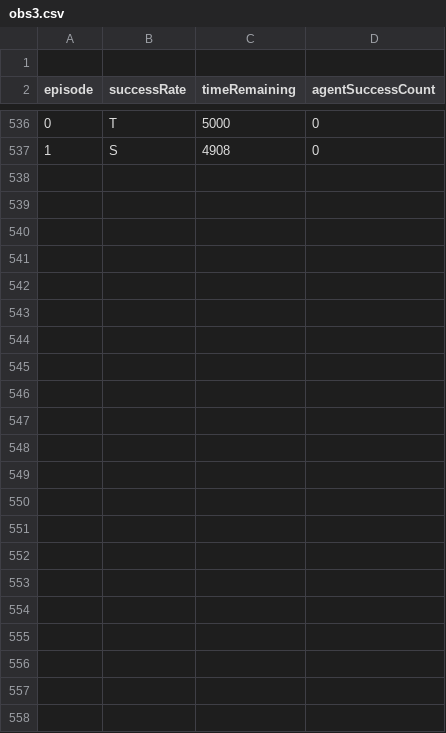
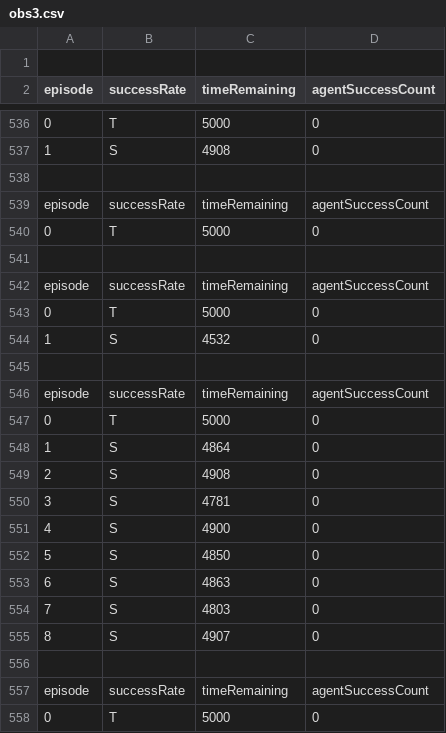
Before and after one commit to s3784828/mlagents-assignment2, a CSV file: SlowSeekerObservations/obs3.csv, drawn as a sheet; only a part is shown, gaps mark what is left out; the diff names each change by its address in the sheet, - before the commit and + after, or states it on an @@ line.

```diff
--- a/SlowSeekerObservations/obs3.csv
+++ b/SlowSeekerObservations/obs3.csv
+row 538: (empty)
+row 539: episode | successRate | timeRemaining | agentSuccessCount
+row 540: 0 | T | 5000 | 0
+row 541: (empty)
+row 542: episode | successRate | timeRemaining | agentSuccessCount
+row 543: 0 | T | 5000 | 0
+row 544: 1 | S | 4532 | 0
+row 545: (empty)
+row 546: episode | successRate | timeRemaining | agentSuccessCount
+row 547: 0 | T | 5000 | 0
+row 548: 1 | S | 4864 | 0
+row 549: 2 | S | 4908 | 0
+row 550: 3 | S | 4781 | 0
+row 551: 4 | S | 4900 | 0
+row 552: 5 | S | 4850 | 0
+row 553: 6 | S | 4863 | 0
+row 554: 7 | S | 4803 | 0
+row 555: 8 | S | 4907 | 0
+row 556: (empty)
+row 557: episode | successRate | timeRemaining | agentSuccessCount
+row 558: 0 | T | 5000 | 0
```
Also changed, not shown: SeekerAgentObservations/obs3.csv, SeekerObservations/obs3.csv, 8 other files.
